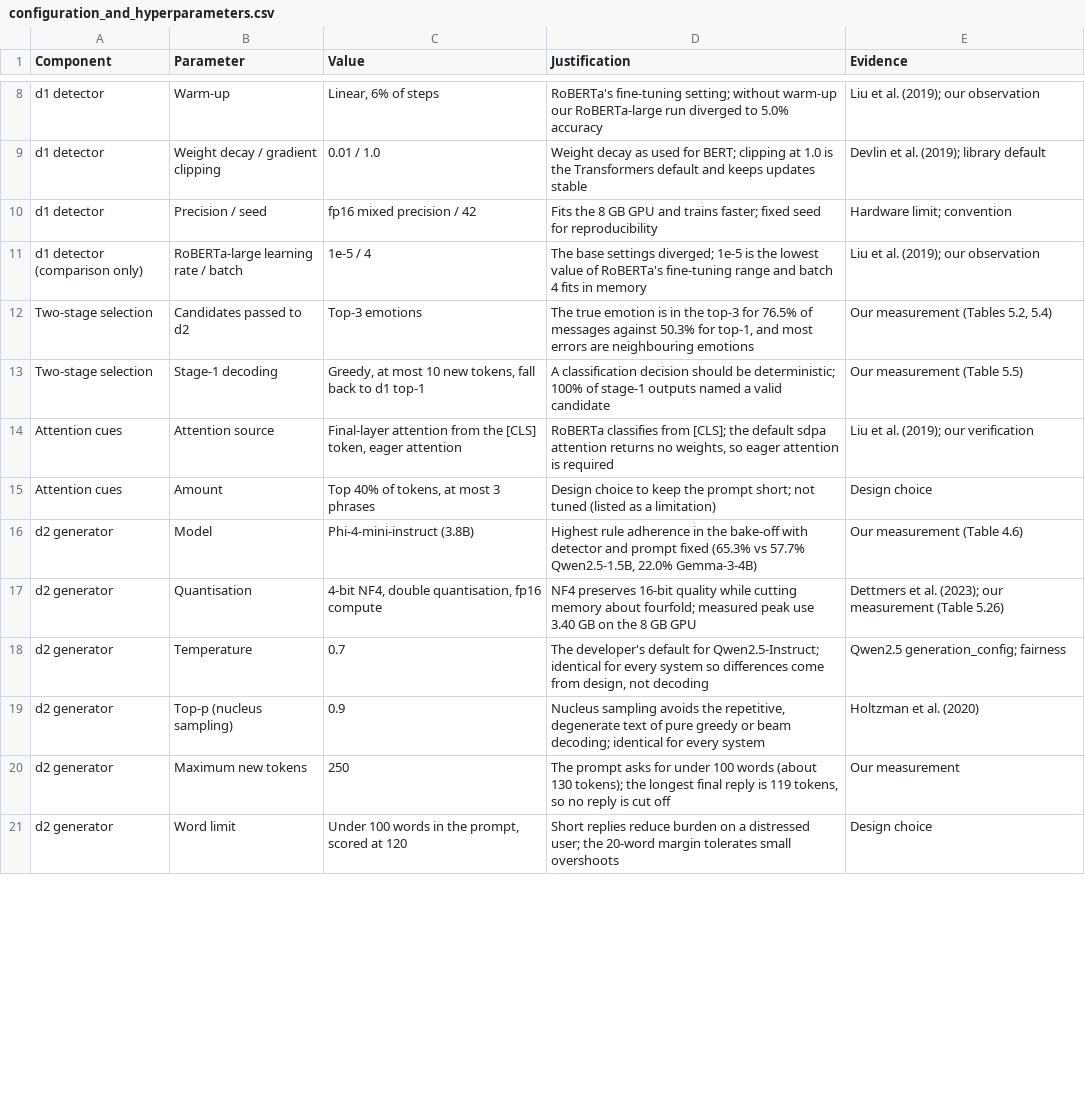
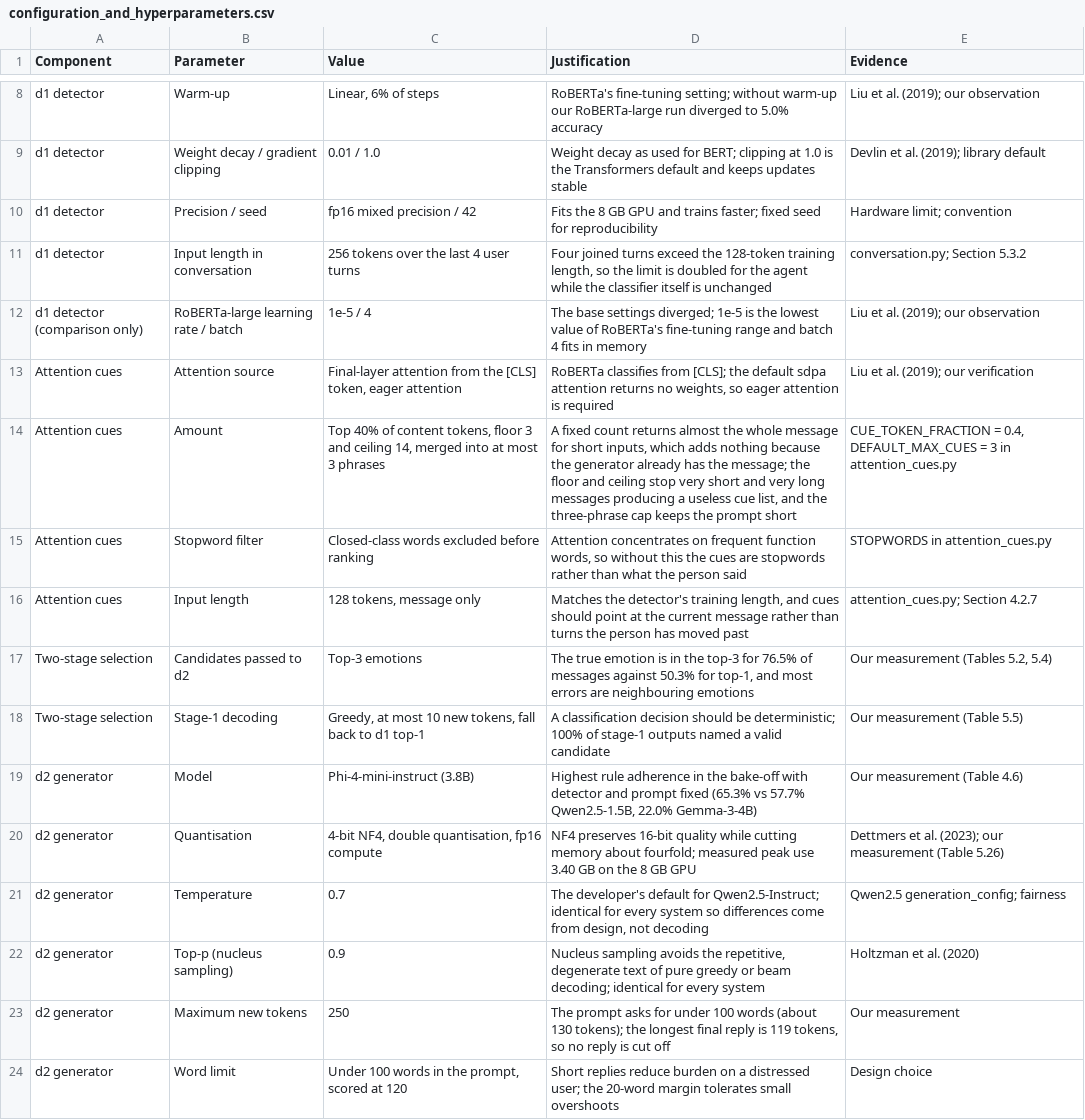
Before and after one commit to tahsinmoin-debug/empathetic-text-generation-thesis, a CSV file: final writing/tables/configuration_and_hyperparameters.csv, drawn as a sheet; only a part is shown, gaps mark what is left out; the diff covers the shown part only.

```diff
--- a/final writing/tables/configuration_and_hyperparameters.csv
+++ b/final writing/tables/configuration_and_hyperparameters.csv
@@ -10,7 +10,10 @@ d1 detector,Weight decay / gradient clipping,0.01 / 1.0,Weight decay as used for
 d1 detector,Precision / seed,fp16 mixed precision / 42,Fits the 8 GB GPU and trains faster; fixed seed for reproducibility,Hardware limit; convention
+d1 detector,Input length in conversation,256 tokens over the last 4 user turns,"Four joined turns exceed the 128-token training length, so the limit is doubled for the agent while the classifier itself is unchanged",conversation.py; Section 5.3.2
 d1 detector (comparison only),RoBERTa-large learning rate / batch,1e-5 / 4,The base settings diverged; 1e-5 is the lowest value of RoBERTa's fine-tuning range and batch 4 fits in memory,Liu et al. (2019); our observation
+Attention cues,Attention source,"Final-layer attention from the [CLS] token, eager attention","RoBERTa classifies from [CLS]; the default sdpa attention returns no weights, so eager attention is required",Liu et al. (2019); our verification
+Attention cues,Amount,"Top 40% of content tokens, floor 3 and ceiling 14, merged into at most 3 phrases","A fixed count returns almost the whole message for short inputs, which adds nothing because the generator already has the message; the floor and ceiling stop very short and very long messages producing a useless cue list, and the three-phrase cap keeps the prompt short","CUE_TOKEN_FRACTION = 0.4, DEFAULT_MAX_CUES = 3 in attention_cues.py"
+Attention cues,Stopword filter,Closed-class words excluded before ranking,"Attention concentrates on frequent function words, so without this the cues are stopwords rather than what the person said",STOPWORDS in attention_cues.py
+Attention cues,Input length,"128 tokens, message only","Matches the detector's training length, and cues should point at the current message rather than turns the person has moved past",attention_cues.py; Section 4.2.7
 Two-stage selection,Candidates passed to d2,Top-3 emotions,"The true emotion is in the top-3 for 76.5% of messages against 50.3% for top-1, and most errors are neighbouring emotions","Our measurement (Tables 5.2, 5.4)"
 Two-stage selection,Stage-1 decoding,"Greedy, at most 10 new tokens, fall back to d1 top-1",A classification decision should be deterministic; 100% of stage-1 outputs named a valid candidate,Our measurement (Table 5.5)
-Attention cues,Attention source,"Final-layer attention from the [CLS] token, eager attention","RoBERTa classifies from [CLS]; the default sdpa attention returns no weights, so eager attention is required",Liu et al. (2019); our verification
-Attention cues,Amount,"Top 40% of tokens, at most 3 phrases",Design choice to keep the prompt short; not tuned (listed as a limitation),Design choice
 d2 generator,Model,Phi-4-mini-instruct (3.8B),"Highest rule adherence in the bake-off with detector and prompt fixed (65.3% vs 57.7% Qwen2.5-1.5B, 22.0% Gemma-3-4B)",Our measurement (Table 4.6)
```
Also changed, not shown: 11 added rows, 1 removed row, 1 moved row and 3 edited cells elsewhere in this file, final writing/tables_override/configuration_and_hyperparameters.csv, 14 other files.
